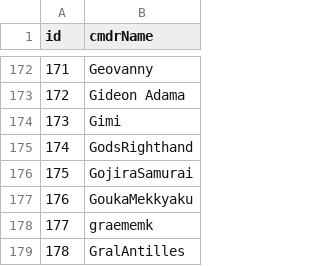
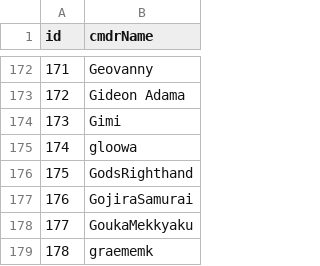
Before and after one commit to canonn-science/CAPIv2-Strapi, a CSV file: seed_files/CSV/cmdrs.csv, drawn as a sheet; only a part is shown, gaps mark what is left out; the shorter side is filled out with more unchanged rows; addresses are those after the commit; the diff names each change by its address in the sheet, - before the commit and + after, or states it on an @@ line.

Commit message:
Update example seed + other shit

```diff
--- a/seed_files/CSV/cmdrs.csv
+++ b/seed_files/CSV/cmdrs.csv
+row 175: 174 | gloowa
@@ column A (id) renumbered from row 176 down @@
```
Also changed, not shown: 8 other files.
